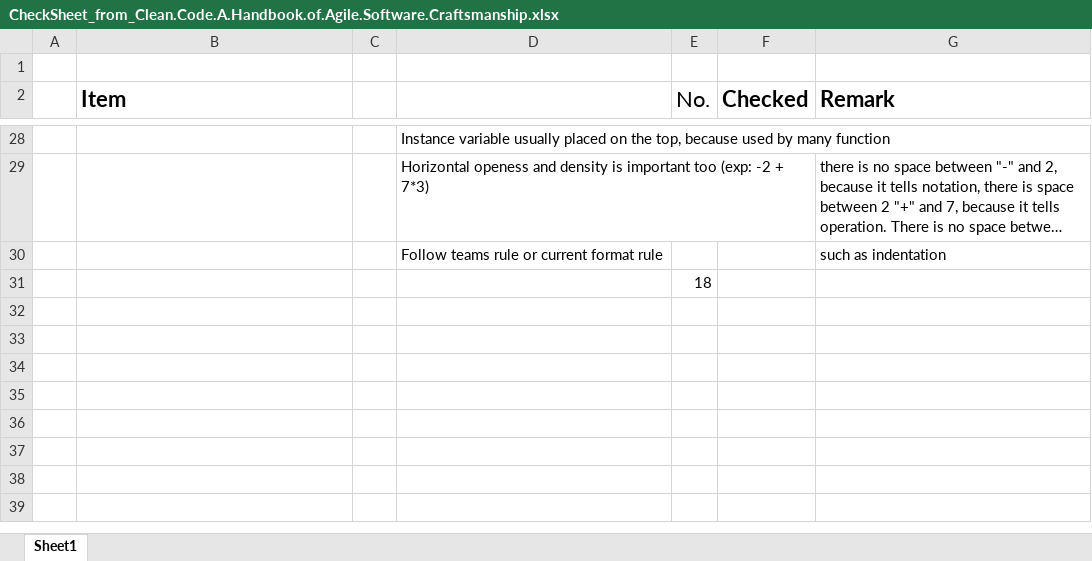
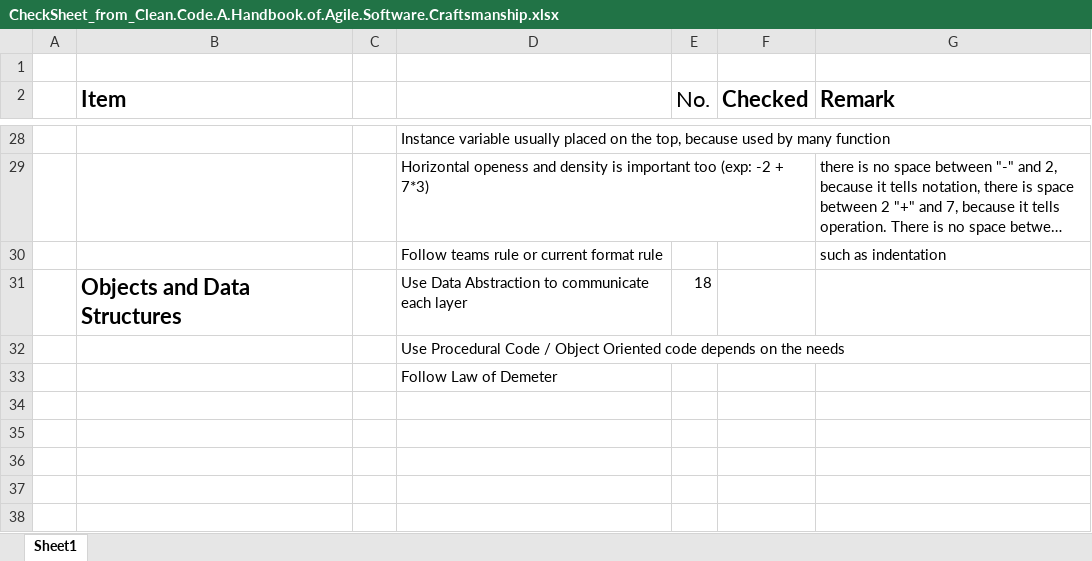
Before and after one commit to fwhyn/Material, an Excel workbook: CheckSheet_from_Clean.Code.A.Handbook.of.Agile.Software.Craftsmanship.xlsx, sheet Sheet1, drawn as a sheet; only a part is shown, gaps mark what is left out; the shorter side is filled out with more unchanged rows; long unchanged cells end in …; values as stored, in another font and other column widths than the file's, no borders; removed rows and columns are numbered as before the commit, all else as after; the diff names each change by its address in the sheet, - before the commit and + after, or states it on an @@ line.

Commit message:
Updated Material

```diff
--- a/CheckSheet_from_Clean.Code.A.Handbook.of.Agile.Software.Craftsmanship.xlsx (sheet Sheet1)
+++ b/CheckSheet_from_Clean.Code.A.Handbook.of.Agile.Software.Craftsmanship.xlsx (sheet Sheet1)
-row 31:  |  |  |  | 18
-row 31: (empty)
+row 31:  | Objects and Data Structures |  | Use Data Abstraction to communicate each layer | 18
-D32: (empty)
+D32: Use Procedural Code / Object Oriented code depends on the needs
+row 33:  |  |  | Follow Law of Demeter
```
